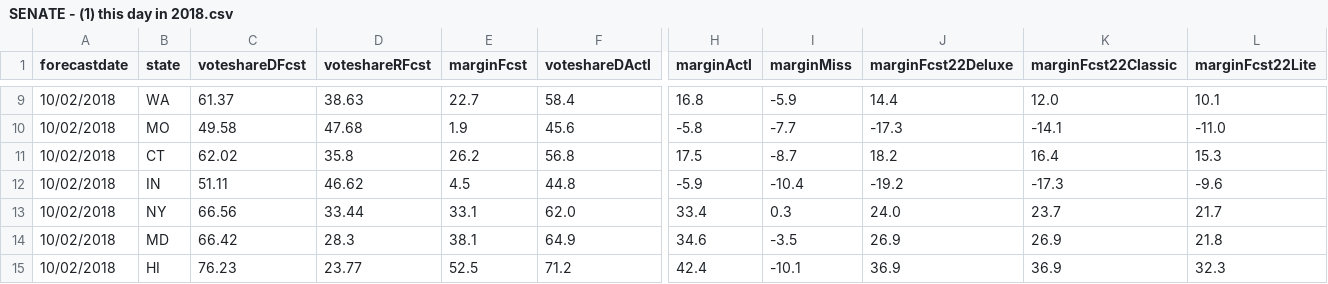
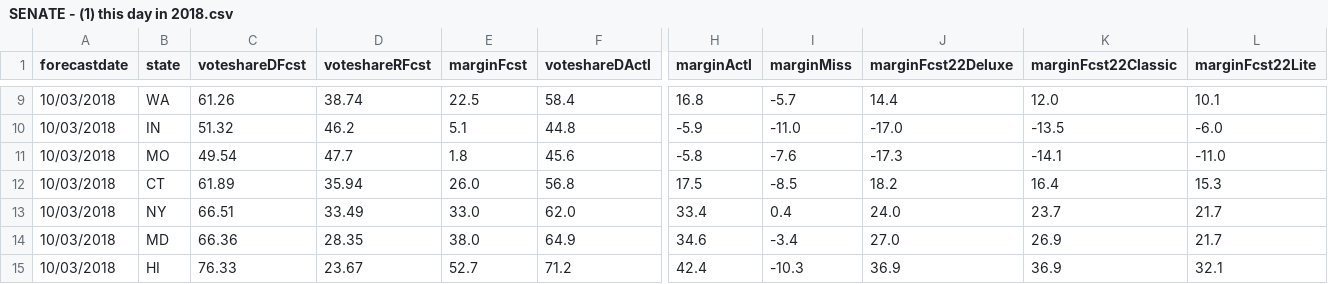
Before and after one commit to dcadata/fte2018, a CSV file: outputs/SENATE - (1) this day in 2018.csv, drawn as a sheet; only a part is shown, gaps mark what is left out; removed rows and columns are numbered as before the commit, all else as after; rows hold the shown columns only; the diff covers the shown part only; the diff names each change by its address in the sheet, - before the commit and + after, or states it on an @@ line.

```diff
--- a/outputs/SENATE - (1) this day in 2018.csv
+++ b/outputs/SENATE - (1) this day in 2018.csv
-A9 (forecastdate): 10/02/2018
+A9 (forecastdate): 10/03/2018
-C9 (voteshareDFcst): 61.37
+C9 (voteshareDFcst): 61.26
-D9 (voteshareRFcst): 38.63
+D9 (voteshareRFcst): 38.74
-E9 (marginFcst): 22.7
+E9 (marginFcst): 22.5
-I9 (marginMiss): -5.9
+I9 (marginMiss): -5.7
+row 10: 10/03/2018 | IN | 51.32 | 46.2 | 5.1 | 44.8 | -5.9 | -11.0 | -17.0 | -13.5 | -6.0
-A11:A12 (forecastdate): 10/02/2018
+A11:A12 (forecastdate): 10/03/2018
-C11 (voteshareDFcst): 49.58
+C11 (voteshareDFcst): 49.54
-D11 (voteshareRFcst): 47.68
+D11 (voteshareRFcst): 47.7
-E11 (marginFcst): 1.9
+E11 (marginFcst): 1.8
-I11 (marginMiss): -7.7
+I11 (marginMiss): -7.6
-C12 (voteshareDFcst): 62.02
+C12 (voteshareDFcst): 61.89
-D12 (voteshareRFcst): 35.8
+D12 (voteshareRFcst): 35.94
-E12 (marginFcst): 26.2
+E12 (marginFcst): 26.0
-I12 (marginMiss): -8.7
+I12 (marginMiss): -8.5
-row 12: 10/02/2018 | IN | 51.11 | 46.62 | 4.5 | 44.8 | -5.9 | -10.4 | -19.2 | -17.3 | -9.6
-A13:A15 (forecastdate): 10/02/2018
+A13:A15 (forecastdate): 10/03/2018
-C13 (voteshareDFcst): 66.56
+C13 (voteshareDFcst): 66.51
-D13 (voteshareRFcst): 33.44
+D13 (voteshareRFcst): 33.49
-E13 (marginFcst): 33.1
+E13 (marginFcst): 33.0
-I13 (marginMiss): 0.3
+I13 (marginMiss): 0.4
-C14 (voteshareDFcst): 66.42
+C14 (voteshareDFcst): 66.36
-D14 (voteshareRFcst): 28.3
+D14 (voteshareRFcst): 28.35
-E14 (marginFcst): 38.1
+E14 (marginFcst): 38.0
-I14 (marginMiss): -3.5
+I14 (marginMiss): -3.4
-J14 (marginFcst22Deluxe): 26.9
+J14 (marginFcst22Deluxe): 27.0
-L14 (marginFcst22Lite): 21.8
+L14 (marginFcst22Lite): 21.7
-C15 (voteshareDFcst): 76.23
+C15 (voteshareDFcst): 76.33
-D15 (voteshareRFcst): 23.77
+D15 (voteshareRFcst): 23.67
-E15 (marginFcst): 52.5
+E15 (marginFcst): 52.7
-I15 (marginMiss): -10.1
+I15 (marginMiss): -10.3
-L15 (marginFcst22Lite): 32.3
+L15 (marginFcst22Lite): 32.1
```
Also changed, not shown: 131 edited cells elsewhere in this file, outputs/GOVERNORS - (2) closest to election.csv, outputs/SENATE - (2) closest to election.csv.
